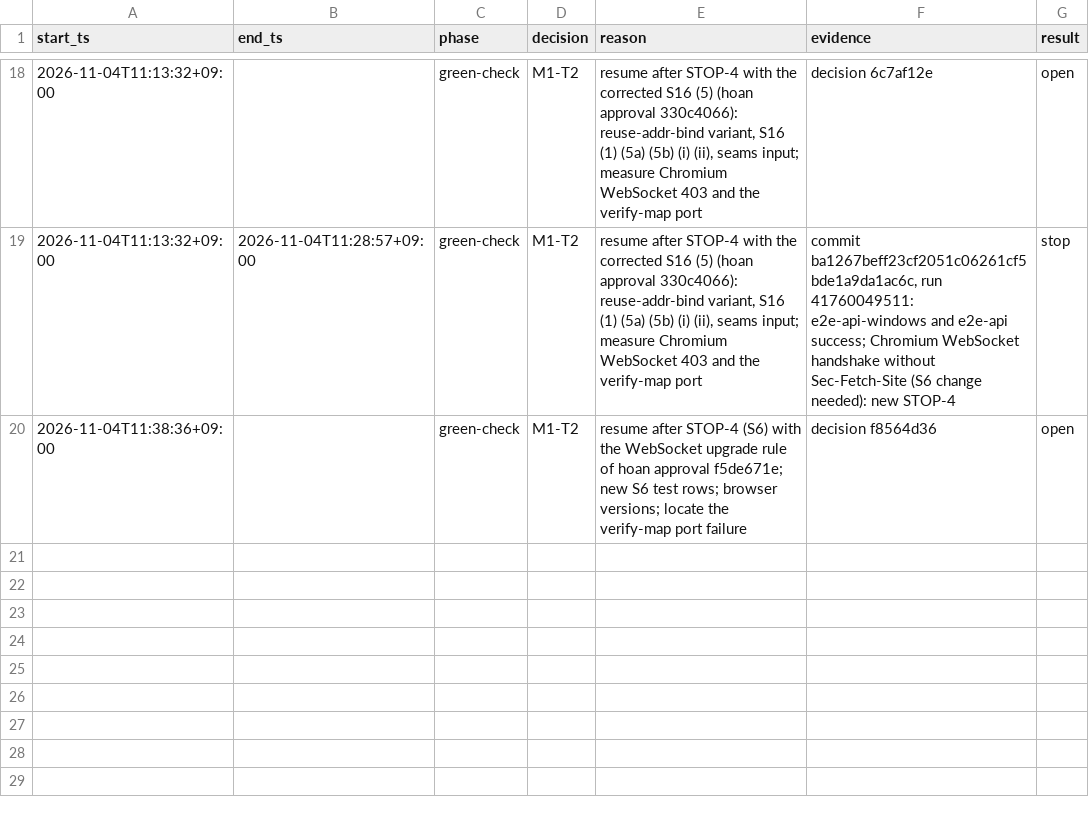
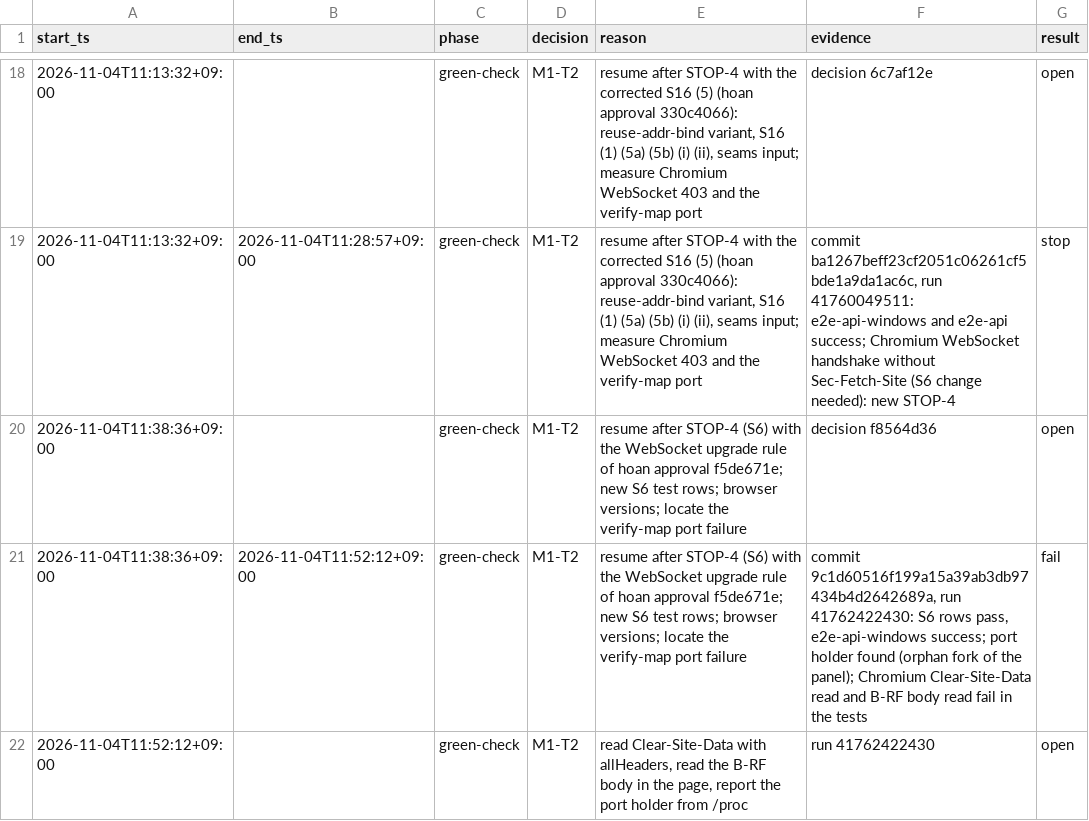
Before and after one commit to prdroom/intuitik, a TSV file: .factory/log/M1-T2.tsv, drawn as a sheet; only a part is shown, gaps mark what is left out; the diff names each change by its address in the sheet, - before the commit and + after, or states it on an @@ line.

Commit message:
M1-T2: read Clear-Site-Data with allHeaders and the B-RF body in the page; report the port holder from /proc
Signed-off-by: hoanmakes <192824589+hoanmakes@users.noreply.github.com>

```diff
--- a/.factory/log/M1-T2.tsv
+++ b/.factory/log/M1-T2.tsv
+row 21: 2026-11-04T11:38:36+09:00 | 2026-11-04T11:52:12+09:00 | green-check | M1-T2 | resume after STOP-4 (S6) with the WebSocket upgrade rule of hoan approval f5de671e; new S6 test rows; browser versions; locate the verify-map port failure | commit 9c1d60516f199a15a39ab3db97434b4d2642689a, run 41762422430: S6 rows pass, e2e-api-windows success; port holder found (orphan fork of the panel); Chromium Clear-Site-Data read and B-RF body read fail in the tests | fail
+row 22: 2026-11-04T11:52:12+09:00 |  | green-check | M1-T2 | read Clear-Site-Data with allHeaders, read the B-RF body in the page, report the port holder from /proc | run 41762422430 | open
```
Also changed, not shown: 3 other files.
